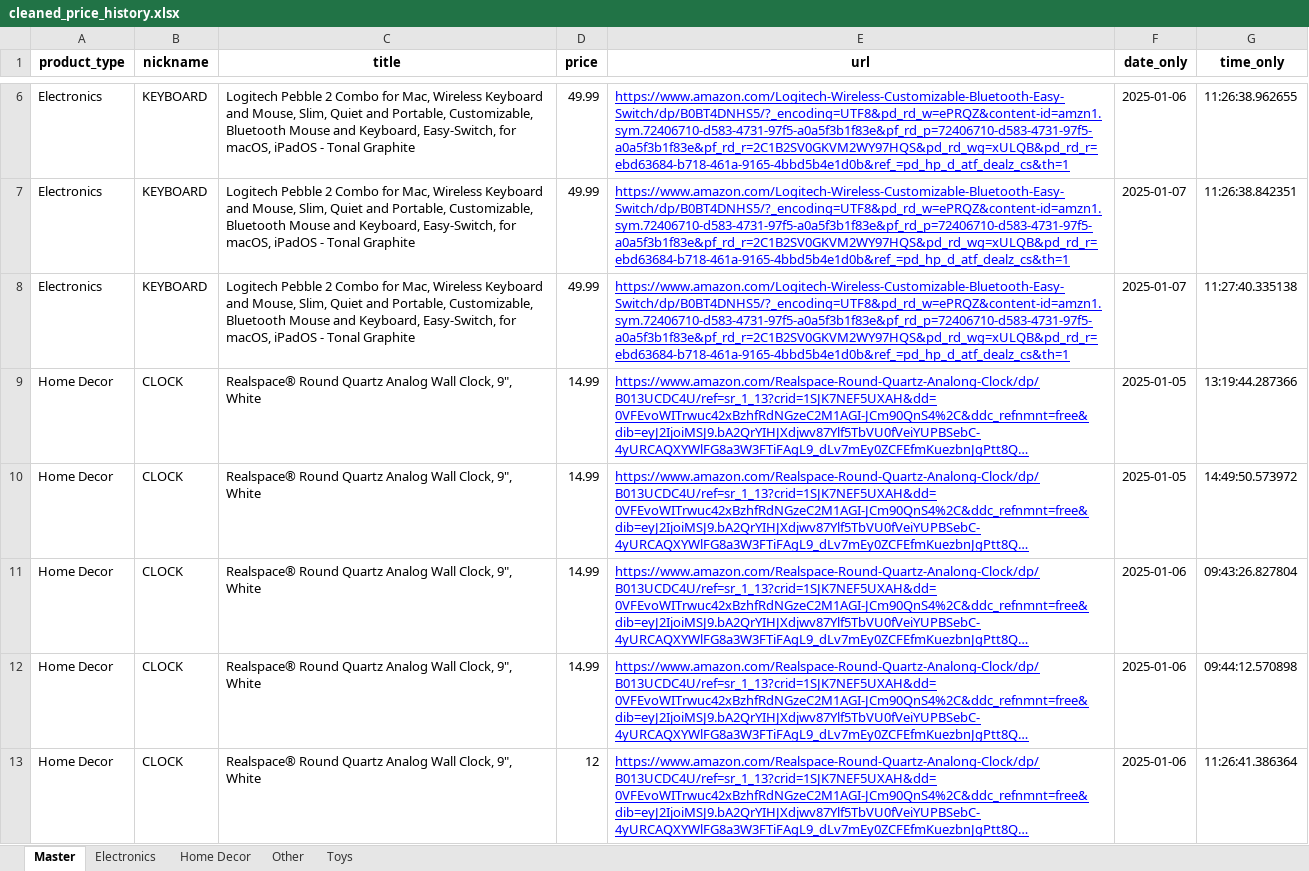
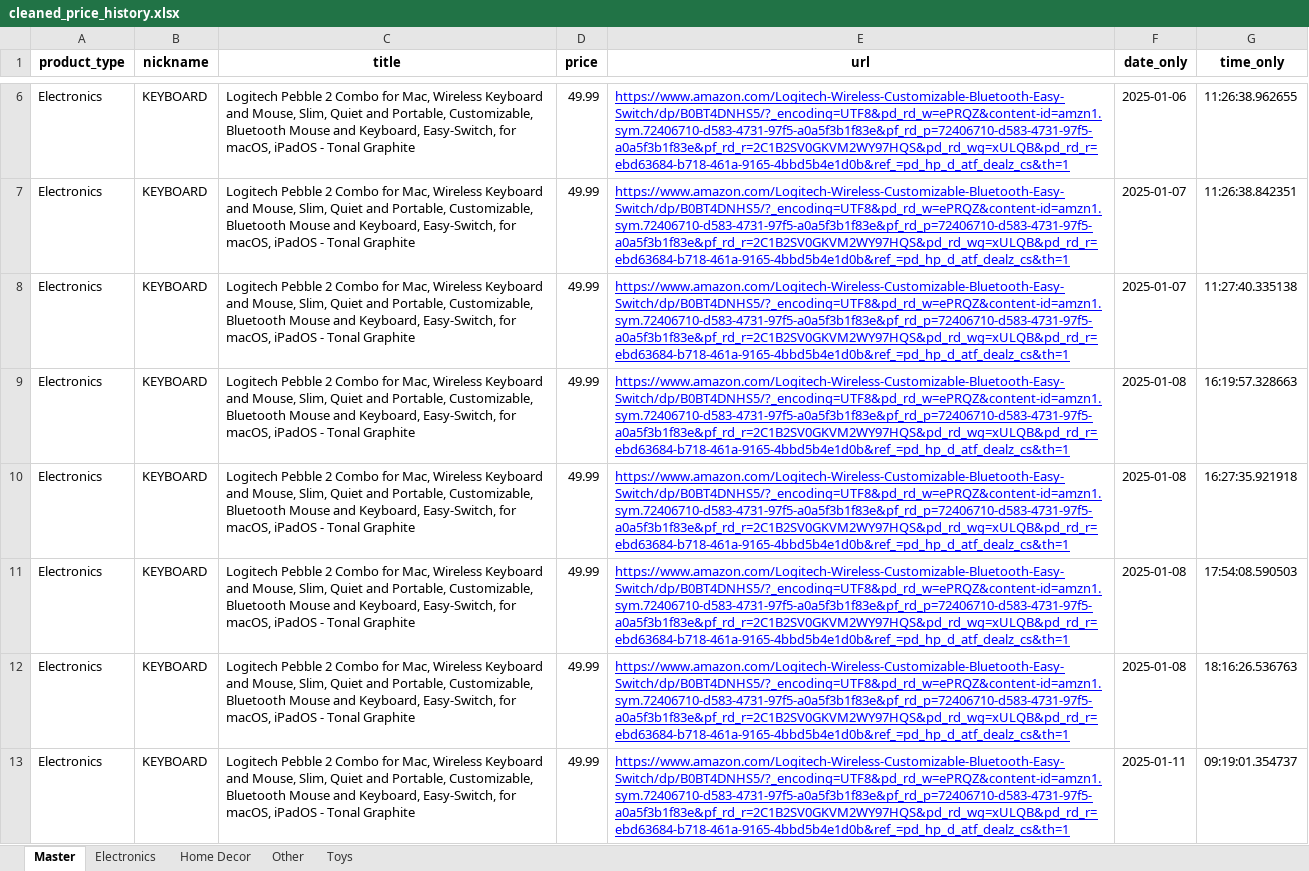
Before and after one commit to ChristopherGoodpaster/CapstoneProject, an Excel workbook: cleaned_price_history.xlsx, sheet Master, drawn as a sheet; only a part is shown, gaps mark what is left out; the shorter side is filled out with more unchanged rows; long unchanged cells end in …; values as stored, in another font and other column widths than the file's, no borders; the diff covers the shown part only; the diff names each change by its address in the sheet, - before the commit and + after, or states it on an @@ line.

```diff
--- a/cleaned_price_history.xlsx (sheet Master)
+++ b/cleaned_price_history.xlsx (sheet Master)
+row 9: Electronics | KEYBOARD | Logitech Pebble 2 Combo for Mac, Wireless Keyboard and Mouse, Slim, Quiet and Portable, Customizable, Bluetooth Mouse and Keyboard, Easy-Switch, for macOS, iPadOS - Tonal Graphite | 49.99 | https://www.amazon.com/Logitech-Wireless-Customizable-Bluetooth-Easy-Switch/dp/B0BT4DNHS5/?_encoding=UTF8&pd_rd_w=ePRQZ&content-id=amzn1.sym.72406710-d583-4731-97f5-a0a5f3b1f83e&pf_rd_p=72406710-d583-4731-97f5-a0a5f3b1f83e&pf_rd_r=2C1B2SV0GKVM2WY97HQS&pd_rd_wg=xULQB&pd_rd_r=ebd63684-b718-461a-9165-4bbd5b4e1d0b&ref_=pd_hp_d_atf_dealz_cs&th=1 | 2025-01-08 | 16:19:57.328663
+row 10: Electronics | KEYBOARD | Logitech Pebble 2 Combo for Mac, Wireless Keyboard and Mouse, Slim, Quiet and Portable, Customizable, Bluetooth Mouse and Keyboard, Easy-Switch, for macOS, iPadOS - Tonal Graphite | 49.99 | https://www.amazon.com/Logitech-Wireless-Customizable-Bluetooth-Easy-Switch/dp/B0BT4DNHS5/?_encoding=UTF8&pd_rd_w=ePRQZ&content-id=amzn1.sym.72406710-d583-4731-97f5-a0a5f3b1f83e&pf_rd_p=72406710-d583-4731-97f5-a0a5f3b1f83e&pf_rd_r=2C1B2SV0GKVM2WY97HQS&pd_rd_wg=xULQB&pd_rd_r=ebd63684-b718-461a-9165-4bbd5b4e1d0b&ref_=pd_hp_d_atf_dealz_cs&th=1 | 2025-01-08 | 16:27:35.921918
+row 11: Electronics | KEYBOARD | Logitech Pebble 2 Combo for Mac, Wireless Keyboard and Mouse, Slim, Quiet and Portable, Customizable, Bluetooth Mouse and Keyboard, Easy-Switch, for macOS, iPadOS - Tonal Graphite | 49.99 | https://www.amazon.com/Logitech-Wireless-Customizable-Bluetooth-Easy-Switch/dp/B0BT4DNHS5/?_encoding=UTF8&pd_rd_w=ePRQZ&content-id=amzn1.sym.72406710-d583-4731-97f5-a0a5f3b1f83e&pf_rd_p=72406710-d583-4731-97f5-a0a5f3b1f83e&pf_rd_r=2C1B2SV0GKVM2WY97HQS&pd_rd_wg=xULQB&pd_rd_r=ebd63684-b718-461a-9165-4bbd5b4e1d0b&ref_=pd_hp_d_atf_dealz_cs&th=1 | 2025-01-08 | 17:54:08.590503
+row 12: Electronics | KEYBOARD | Logitech Pebble 2 Combo for Mac, Wireless Keyboard and Mouse, Slim, Quiet and Portable, Customizable, Bluetooth Mouse and Keyboard, Easy-Switch, for macOS, iPadOS - Tonal Graphite | 49.99 | https://www.amazon.com/Logitech-Wireless-Customizable-Bluetooth-Easy-Switch/dp/B0BT4DNHS5/?_encoding=UTF8&pd_rd_w=ePRQZ&content-id=amzn1.sym.72406710-d583-4731-97f5-a0a5f3b1f83e&pf_rd_p=72406710-d583-4731-97f5-a0a5f3b1f83e&pf_rd_r=2C1B2SV0GKVM2WY97HQS&pd_rd_wg=xULQB&pd_rd_r=ebd63684-b718-461a-9165-4bbd5b4e1d0b&ref_=pd_hp_d_atf_dealz_cs&th=1 | 2025-01-08 | 18:16:26.536763
+row 13: Electronics | KEYBOARD | Logitech Pebble 2 Combo for Mac, Wireless Keyboard and Mouse, Slim, Quiet and Portable, Customizable, Bluetooth Mouse and Keyboard, Easy-Switch, for macOS, iPadOS - Tonal Graphite | 49.99 | https://www.amazon.com/Logitech-Wireless-Customizable-Bluetooth-Easy-Switch/dp/B0BT4DNHS5/?_encoding=UTF8&pd_rd_w=ePRQZ&content-id=amzn1.sym.72406710-d583-4731-97f5-a0a5f3b1f83e&pf_rd_p=72406710-d583-4731-97f5-a0a5f3b1f83e&pf_rd_r=2C1B2SV0GKVM2WY97HQS&pd_rd_wg=xULQB&pd_rd_r=ebd63684-b718-461a-9165-4bbd5b4e1d0b&ref_=pd_hp_d_atf_dealz_cs&th=1 | 2025-01-11 | 09:19:01.354737
```
Also changed, not shown: 221 added rows elsewhere in this sheet, sheet Other, sheet Electronics, sheet Toys, sheet Home Decor, 7 other files.
